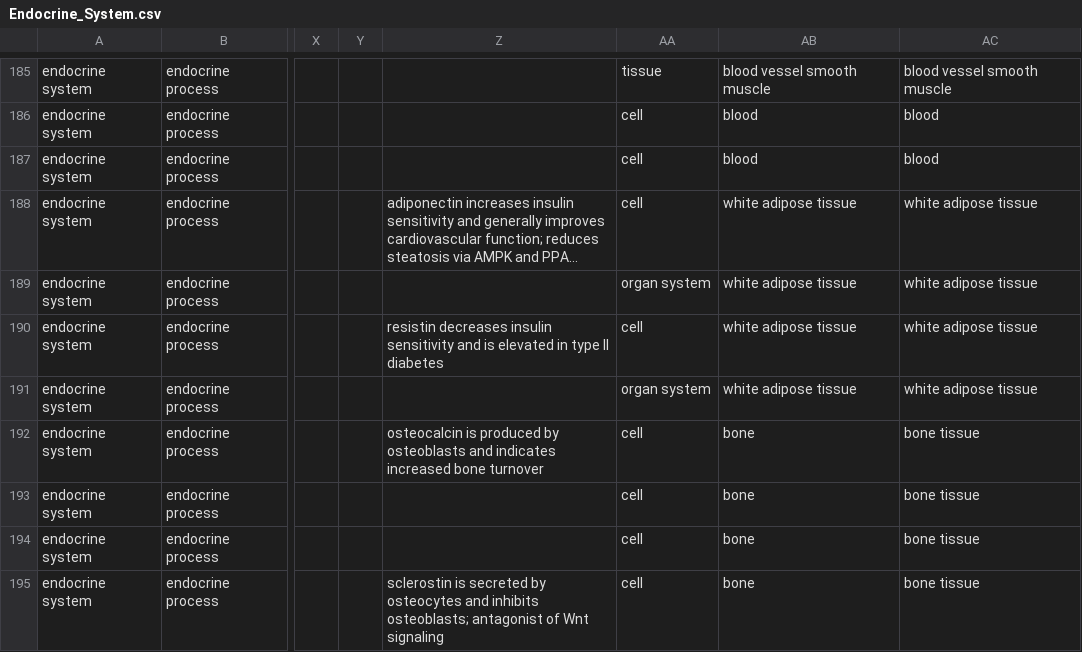
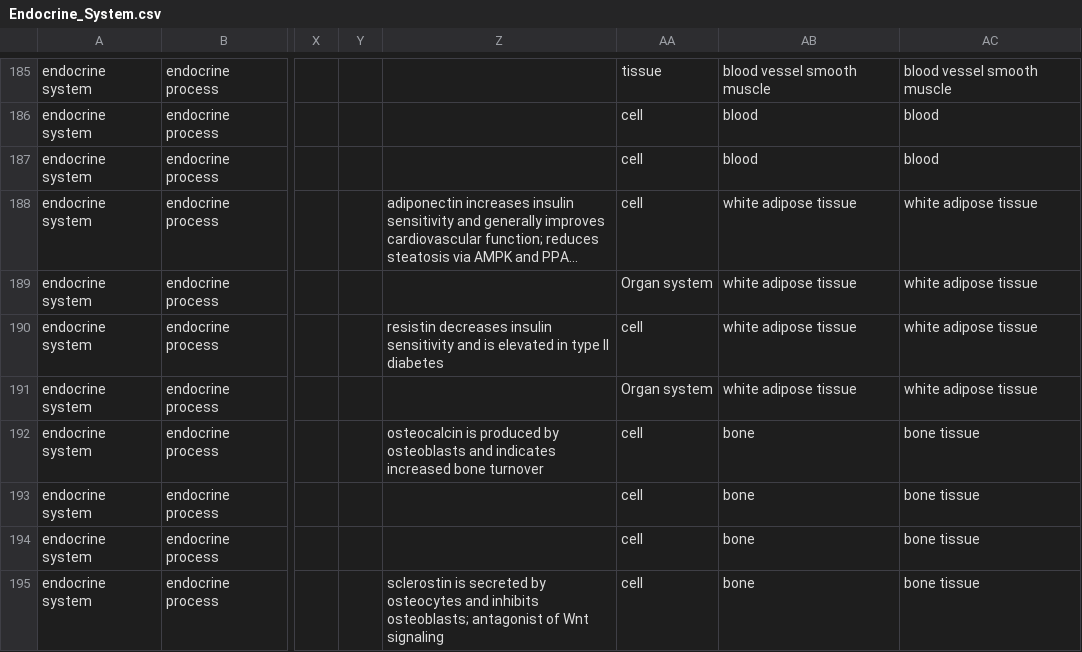
Before and after one commit to wholepersonproject/wpp-kg, a CSV file: digital-objects/wpp/endocrine-system/draft/raw/Endocrine_System.csv, drawn as a sheet; only a part is shown, gaps mark what is left out; long unchanged cells end in …; the diff names each change by its address in the sheet, - before the commit and + after, or states it on an @@ line.

```diff
--- a/digital-objects/wpp/endocrine-system/draft/raw/Endocrine_System.csv
+++ b/digital-objects/wpp/endocrine-system/draft/raw/Endocrine_System.csv
-AA189: organ system
+AA189: Organ system
-AA191: organ system
+AA191: Organ system
```
Also changed, not shown: digital-objects/wpp/digestive-system/draft/raw/Digestive_System.csv, digital-objects/wpp/female-reproductive-system/draft/raw/Female_Reproductive_System.csv, 2 other files.
